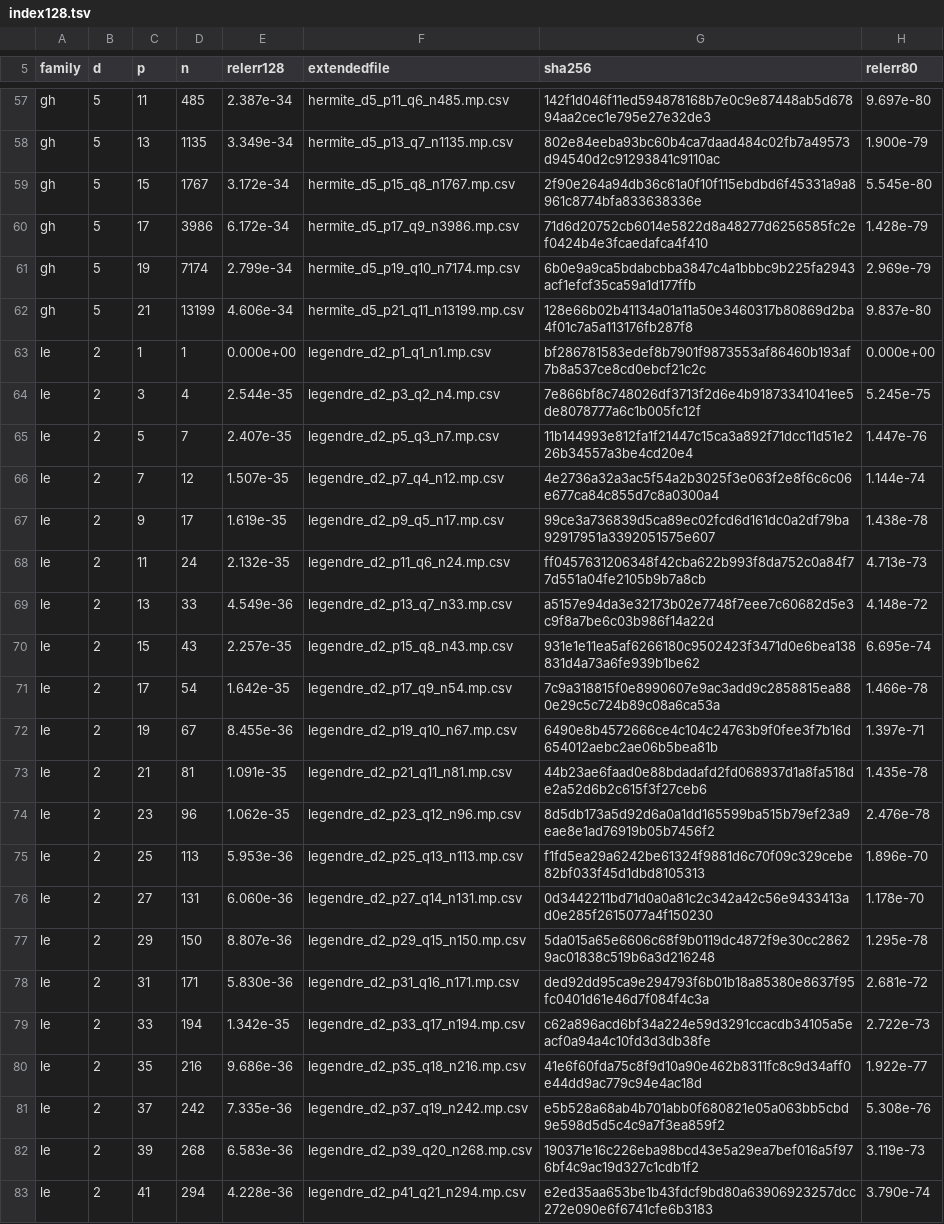
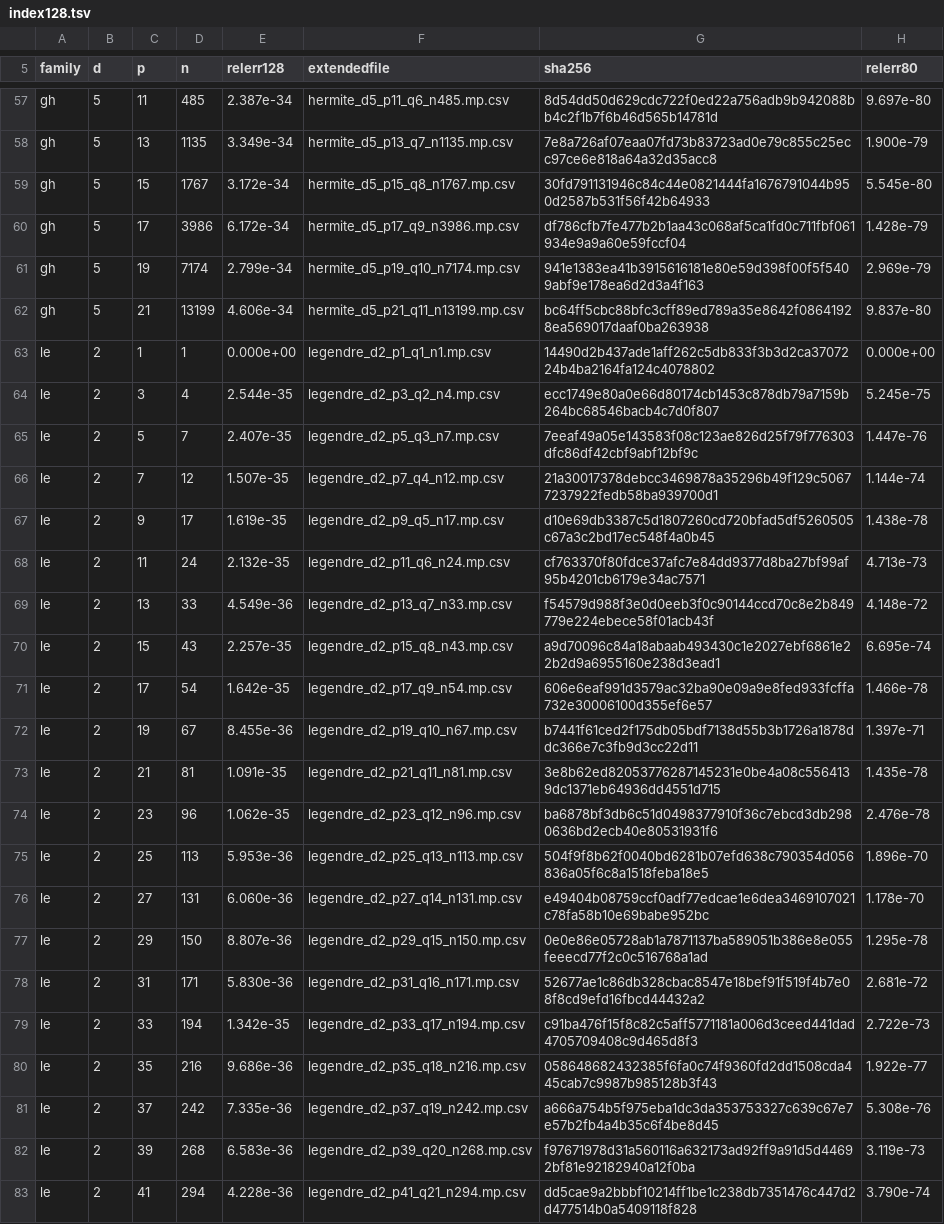
Before and after one commit to NittanyLion/Quadriceps.jl, a TSV file: data/index128.tsv, drawn as a sheet; only a part is shown, gaps mark what is left out; the diff covers the shown part only; the diff names each change by its address in the sheet, - before the commit and + after, or states it on an @@ line.

```diff
--- a/data/index128.tsv
+++ b/data/index128.tsv
-G57 (sha256): 142f1d046f11ed594878168b7e0c9e87448ab5d67894aa2cec1e795e27e32de3
+G57 (sha256): 8d54dd50d629cdc722f0ed22a756adb9b942088bb4c2f1b7f6b46d565b14781d
-G58 (sha256): 802e84eeba93bc60b4ca7daad484c02fb7a49573d94540d2c91293841c9110ac
+G58 (sha256): 7e8a726af07eaa07fd73b83723ad0e79c855c25ecc97ce6e818a64a32d35acc8
-G59 (sha256): 2f90e264a94db36c61a0f10f115ebdbd6f45331a9a8961c8774bfa833638336e
+G59 (sha256): 30fd791131946c84c44e0821444fa1676791044b950d2587b531f56f42b64933
-G60 (sha256): 71d6d20752cb6014e5822d8a48277d6256585fc2ef0424b4e3fcaedafca4f410
+G60 (sha256): df786cfb7fe477b2b1aa43c068af5ca1fd0c711fbf061934e9a9a60e59fccf04
-G61 (sha256): 6b0e9a9ca5bdabcbba3847c4a1bbbc9b225fa2943acf1efcf35ca59a1d177ffb
+G61 (sha256): 941e1383ea41b3915616181e80e59d398f00f5f5409abf9e178ea6d2d3a4f163
-G62 (sha256): 128e66b02b41134a01a11a50e3460317b80869d2ba4f01c7a5a113176fb287f8
+G62 (sha256): bc64ff5cbc88bfc3cff89ed789a35e8642f08641928ea569017daaf0ba263938
-G63 (sha256): bf286781583edef8b7901f9873553af86460b193af7b8a537ce8cd0ebcf21c2c
+G63 (sha256): 14490d2b437ade1aff262c5db833f3b3d2ca3707224b4ba2164fa124c4078802
-G64 (sha256): 7e866bf8c748026df3713f2d6e4b91873341041ee5de8078777a6c1b005fc12f
+G64 (sha256): ecc1749e80a0e66d80174cb1453c878db79a7159b264bc68546bacb4c7d0f807
-G65 (sha256): 11b144993e812fa1f21447c15ca3a892f71dcc11d51e226b34557a3be4cd20e4
+G65 (sha256): 7eeaf49a05e143583f08c123ae826d25f79f776303dfc86df42cbf9abf12bf9c
-G66 (sha256): 4e2736a32a3ac5f54a2b3025f3e063f2e8f6c6c06e677ca84c855d7c8a0300a4
+G66 (sha256): 21a30017378debcc3469878a35296b49f129c50677237922fedb58ba939700d1
-G67 (sha256): 99ce3a736839d5ca89ec02fcd6d161dc0a2df79ba92917951a3392051575e607
+G67 (sha256): d10e69db3387c5d1807260cd720bfad5df5260505c67a3c2bd17ec548f4a0b45
-G68 (sha256): ff0457631206348f42cba622b993f8da752c0a84f77d551a04fe2105b9b7a8cb
+G68 (sha256): cf763370f80fdce37afc7e84dd9377d8ba27bf99af95b4201cb6179e34ac7571
-G69 (sha256): a5157e94da3e32173b02e7748f7eee7c60682d5e3c9f8a7be6c03b986f14a22d
+G69 (sha256): f54579d988f3e0d0eeb3f0c90144ccd70c8e2b849779e224ebece58f01acb43f
-G70 (sha256): 931e1e11ea5af6266180c9502423f3471d0e6bea138831d4a73a6fe939b1be62
+G70 (sha256): a9d70096c84a18abaab493430c1e2027ebf6861e22b2d9a6955160e238d3ead1
-G71 (sha256): 7c9a318815f0e8990607e9ac3add9c2858815ea880e29c5c724b89c08a6ca53a
+G71 (sha256): 606e6eaf991d3579ac32ba90e09a9e8fed933fcffa732e30006100d355ef6e57
-G72 (sha256): 6490e8b4572666ce4c104c24763b9f0fee3f7b16d654012aebc2ae06b5bea81b
+G72 (sha256): b7441f61ced2f175db05bdf7138d55b3b1726a1878ddc366e7c3fb9d3cc22d11
-G73 (sha256): 44b23ae6faad0e88bdadafd2fd068937d1a8fa518de2a52d6b2c615f3f27ceb6
+G73 (sha256): 3e8b62ed82053776287145231e0be4a08c5564139dc1371eb64936dd4551d715
-G74 (sha256): 8d5db173a5d92d6a0a1dd165599ba515b79ef23a9eae8e1ad76919b05b7456f2
+G74 (sha256): ba6878bf3db6c51d0498377910f36c7ebcd3db2980636bd2ecb40e80531931f6
-G75 (sha256): f1fd5ea29a6242be61324f9881d6c70f09c329cebe82bf033f45d1dbd8105313
+G75 (sha256): 504f9f8b62f0040bd6281b07efd638c790354d056836a05f6c8a1518feba18e5
-G76 (sha256): 0d3442211bd71d0a0a81c2c342a42c56e9433413ad0e285f2615077a4f150230
+G76 (sha256): e49404b08759ccf0adf77edcae1e6dea3469107021c78fa58b10e69babe952bc
-G77 (sha256): 5da015a65e6606c68f9b0119dc4872f9e30cc28629ac01838c519b6a3d216248
+G77 (sha256): 0e0e86e05728ab1a7871137ba589051b386e8e055feeecd77f2c0c516768a1ad
-G78 (sha256): ded92dd95ca9e294793f6b01b18a85380e8637f95fc0401d61e46d7f084f4c3a
+G78 (sha256): 52677ae1c86db328cbac8547e18bef91f519f4b7e08f8cd9efd16fbcd44432a2
-G79 (sha256): c62a896acd6bf34a224e59d3291ccacdb34105a5eacf0a94a4c10fd3d3db38fe
+G79 (sha256): c91ba476f15f8c82c5aff5771181a006d3ceed441dad4705709408c9d465d8f3
-G80 (sha256): 41e6f60fda75c8f9d10a90e462b8311fc8c9d34aff0e44dd9ac779c94e4ac18d
+G80 (sha256): 058648682432385f6fa0c74f9360fd2dd1508cda445cab7c9987b985128b3f43
-G81 (sha256): e5b528a68ab4b701abb0f680821e05a063bb5cbd9e598d5d5c4c9a7f3ea859f2
+G81 (sha256): a666a754b5f975eba1dc3da353753327c639c67e7e57b2fb4a4b35c6f4be8d45
-G82 (sha256): 190371e16c226eba98bcd43e5a29ea7bef016a5f976bf4c9ac19d327c1cdb1f2
+G82 (sha256): f97671978d31a560116a632173ad92ff9a91d5d44692bf81e92182940a12f0ba
-G83 (sha256): e2ed35aa653be1b43fdcf9bd80a63906923257dcc272e090e6f6741cfe6b3183
+G83 (sha256): dd5cae9a2bbbf10214ff1be1c238db7351476c447d2d477514b0a5409118f828
```
Also changed, not shown: 123 edited cells elsewhere in this file, data/index.tsv, 6 other files.
